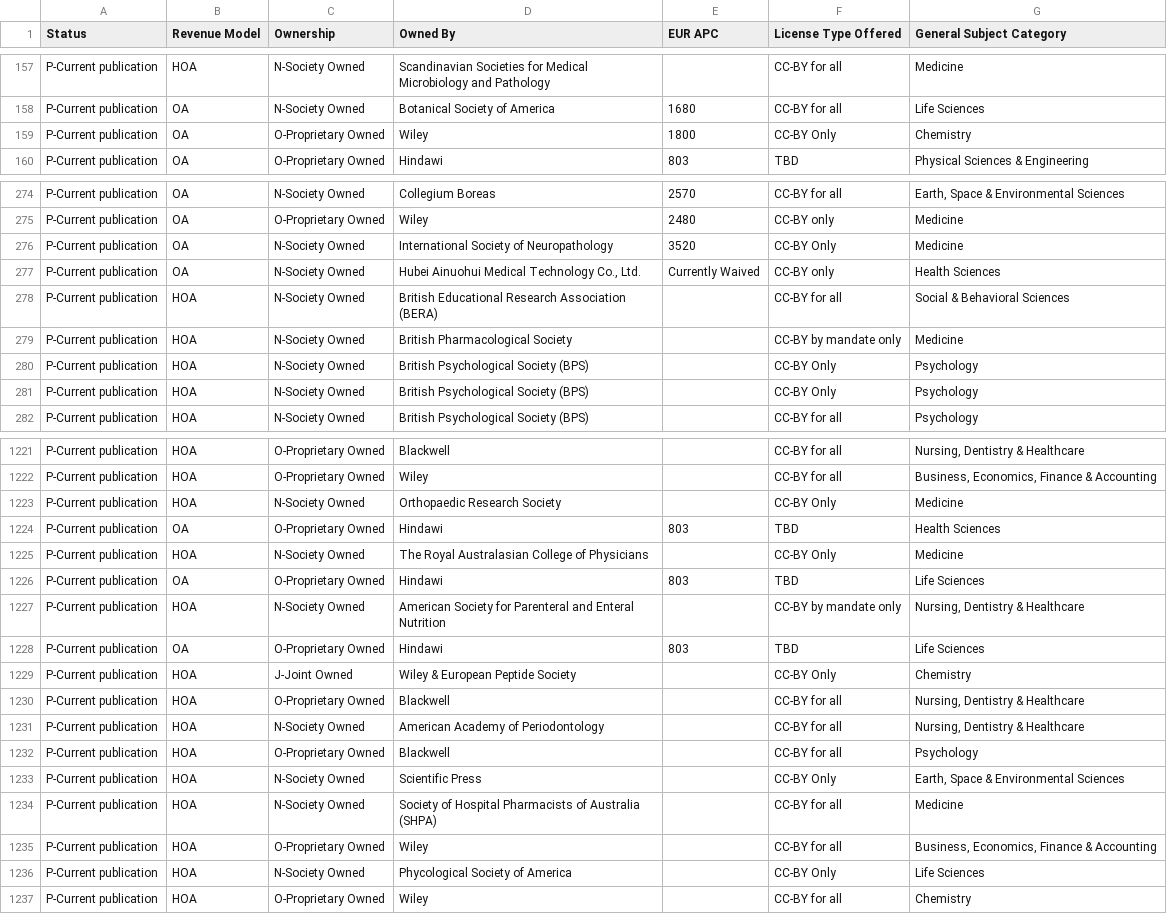
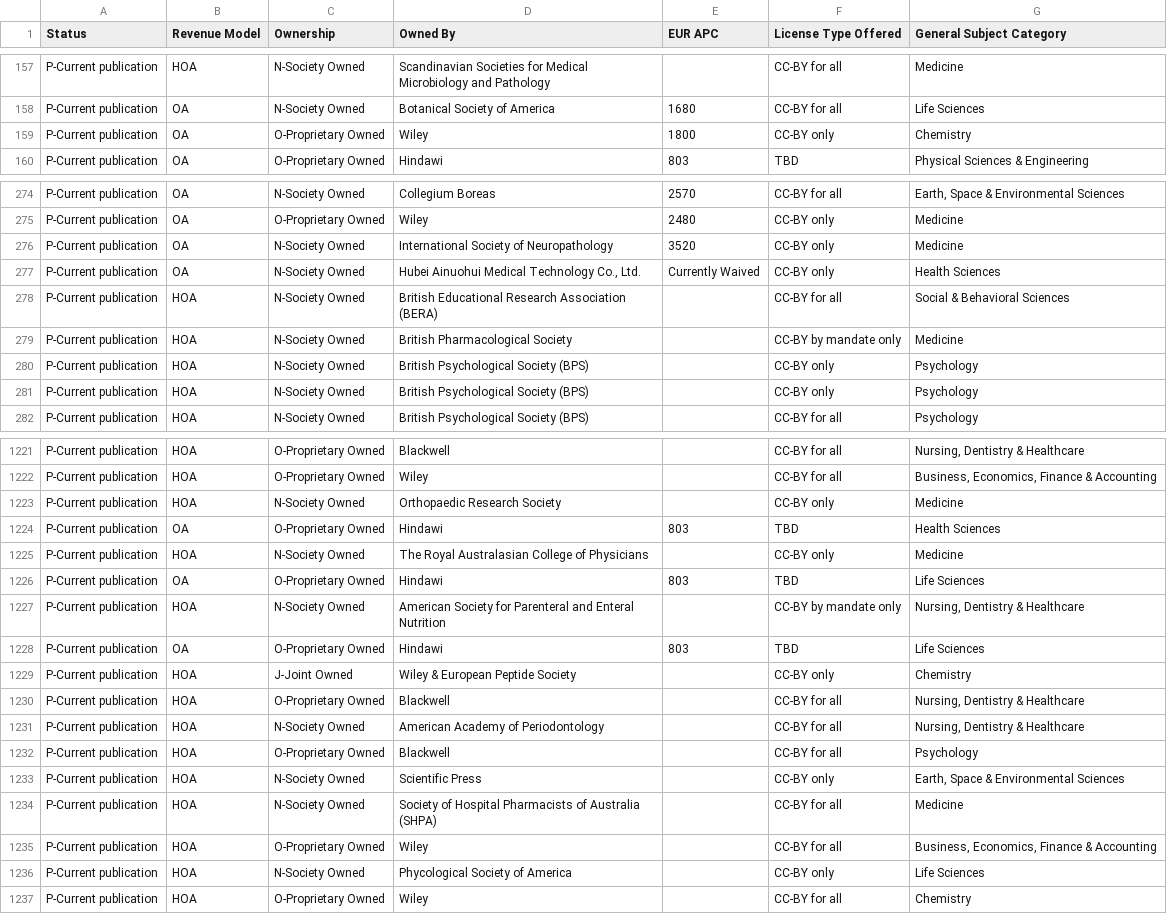
Before and after one commit to JulianDKal/Panter-prototype, a CSV file: src/assets/wiley_deal_2019_2023_journal_list_2023-05-09.CSV, drawn as a sheet; only a part is shown, gaps mark what is left out; the diff covers the shown part only.

```diff
--- a/src/assets/wiley_deal_2019_2023_journal_list_2023-05-09.CSV
+++ b/src/assets/wiley_deal_2019_2023_journal_list_2023-05-09.CSV
@@ -158,3 +158,3 @@ P-Current publication;HOA;N-Society Owned;Scandinavian Societies for Medical Mic
 P-Current publication;OA;N-Society Owned;Botanical Society of America;1680;CC-BY for all;Life Sciences
-P-Current publication;OA;O-Proprietary Owned;Wiley;1800;CC-BY Only;Chemistry
+P-Current publication;OA;O-Proprietary Owned;Wiley;1800;CC-BY only;Chemistry
 P-Current publication;OA;O-Proprietary Owned;Hindawi;803;TBD;Physical Sciences & Engineering
@@ -275,3 +275,3 @@ P-Current publication;OA;N-Society Owned;Collegium Boreas;2570;CC-BY for all;Ear
 P-Current publication;OA;O-Proprietary Owned;Wiley;2480;CC-BY only;Medicine
-P-Current publication;OA;N-Society Owned;International Society of Neuropathology;3520;CC-BY Only;Medicine
+P-Current publication;OA;N-Society Owned;International Society of Neuropathology;3520;CC-BY only;Medicine
 P-Current publication;OA;N-Society Owned;Hubei Ainuohui Medical Technology Co., Ltd.;Currently Waived;CC-BY only;Health Sciences
@@ -279,4 +279,4 @@ P-Current publication;HOA;N-Society Owned;British Educational Research Associati
 P-Current publication;HOA;N-Society Owned;British Pharmacological Society;;CC-BY by mandate only;Medicine
-P-Current publication;HOA;N-Society Owned;British Psychological Society (BPS);;CC-BY Only;Psychology
-P-Current publication;HOA;N-Society Owned;British Psychological Society (BPS);;CC-BY Only;Psychology
+P-Current publication;HOA;N-Society Owned;British Psychological Society (BPS);;CC-BY only;Psychology
+P-Current publication;HOA;N-Society Owned;British Psychological Society (BPS);;CC-BY only;Psychology
 P-Current publication;HOA;N-Society Owned;British Psychological Society (BPS);;CC-BY for all;Psychology
@@ -1222,5 +1222,5 @@ P-Current publication;HOA;O-Proprietary Owned;Blackwell;;CC-BY for all;Nursing,
 P-Current publication;HOA;O-Proprietary Owned;Wiley;;CC-BY for all;Business, Economics, Finance & Accounting
-P-Current publication;HOA;N-Society Owned;Orthopaedic Research Society;;CC-BY Only;Medicine
+P-Current publication;HOA;N-Society Owned;Orthopaedic Research Society;;CC-BY only;Medicine
 P-Current publication;OA;O-Proprietary Owned;Hindawi;803;TBD;Health Sciences
-P-Current publication;HOA;N-Society Owned;The Royal Australasian College of Physicians;;CC-BY Only;Medicine
+P-Current publication;HOA;N-Society Owned;The Royal Australasian College of Physicians;;CC-BY only;Medicine
 P-Current publication;OA;O-Proprietary Owned;Hindawi;803;TBD;Life Sciences
@@ -1228,3 +1228,3 @@ P-Current publication;HOA;N-Society Owned;American Society for Parenteral and En
 P-Current publication;OA;O-Proprietary Owned;Hindawi;803;TBD;Life Sciences
-P-Current publication;HOA;J-Joint Owned;Wiley & European Peptide Society;;CC-BY Only;Chemistry
+P-Current publication;HOA;J-Joint Owned;Wiley & European Peptide Society;;CC-BY only;Chemistry
 P-Current publication;HOA;O-Proprietary Owned;Blackwell;;CC-BY for all;Nursing, Dentistry & Healthcare
@@ -1232,6 +1232,6 @@ P-Current publication;HOA;N-Society Owned;American Academy of Periodontology;;CC
 P-Current publication;HOA;O-Proprietary Owned;Blackwell;;CC-BY for all;Psychology
-P-Current publication;HOA;N-Society Owned;Scientific Press;;CC-BY Only;Earth, Space & Environmental Sciences
+P-Current publication;HOA;N-Society Owned;Scientific Press;;CC-BY only;Earth, Space & Environmental Sciences
 P-Current publication;HOA;N-Society Owned;Society of Hospital Pharmacists of Australia (SHPA);;CC-BY for all;Medicine
 P-Current publication;HOA;O-Proprietary Owned;Wiley;;CC-BY for all;Business, Economics, Finance & Accounting
-P-Current publication;HOA;N-Society Owned;Phycological Society of America;;CC-BY Only;Life Sciences
+P-Current publication;HOA;N-Society Owned;Phycological Society of America;;CC-BY only;Life Sciences
 P-Current publication;HOA;O-Proprietary Owned;Wiley;;CC-BY for all;Chemistry
```
Also changed, not shown: 65 edited cells elsewhere in this file, 4 other files.
